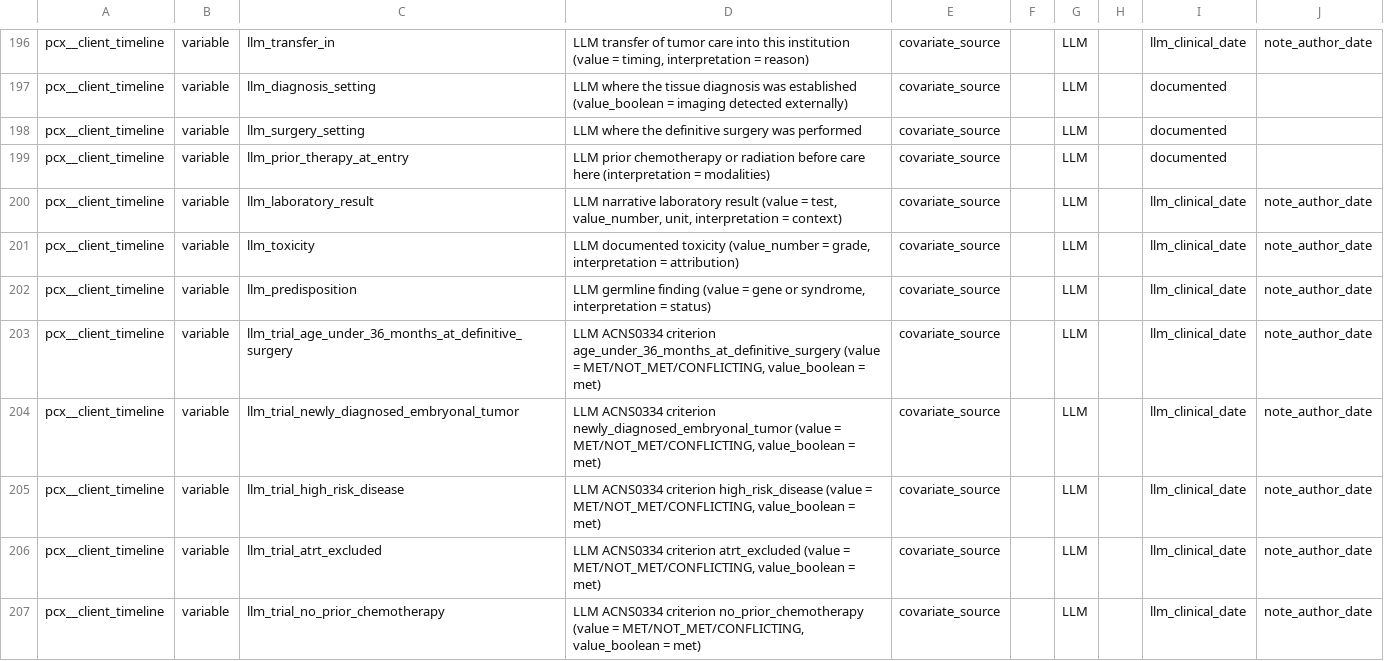
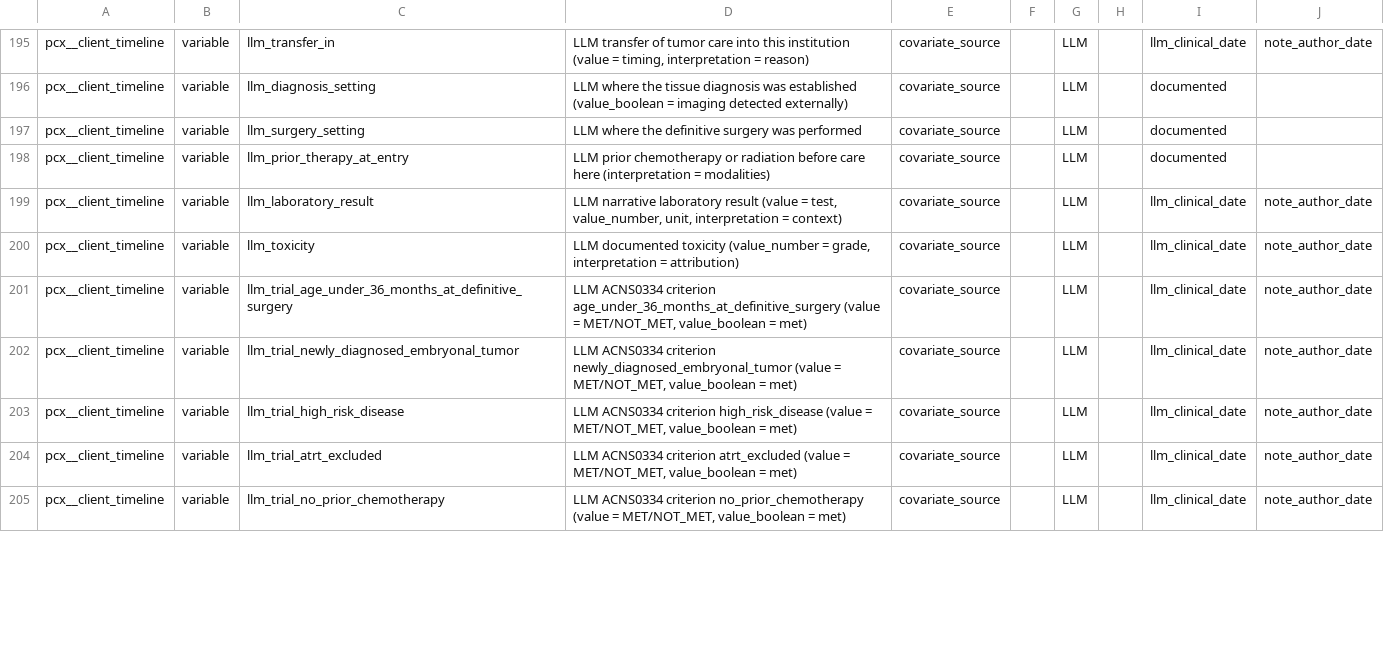
Before and after one commit to smart-on-fhir/cumulus-library-pcx, a CSV file: spreadsheet/client_dictionary.csv, drawn as a sheet; only a part is shown, gaps mark what is left out; the diff covers the shown part only.

Commit message:
client_dictionary.csv updated to fix updated LLM shape

```diff
--- a/spreadsheet/client_dictionary.csv
+++ b/spreadsheet/client_dictionary.csv
@@ -201,7 +200,6 @@ pcx__client_timeline,variable,llm_laboratory_result,"LLM narrative laboratory re
 pcx__client_timeline,variable,llm_toxicity,"LLM documented toxicity (value_number = grade, interpretation = attribution)",covariate_source,,LLM,,llm_clinical_date,note_author_date
-pcx__client_timeline,variable,llm_predisposition,"LLM germline finding (value = gene or syndrome, interpretation = status)",covariate_source,,LLM,,llm_clinical_date,note_author_date
-pcx__client_timeline,variable,llm_trial_age_under_36_months_at_definitive_surgery,"LLM ACNS0334 criterion age_under_36_months_at_definitive_surgery (value = MET/NOT_MET/CONFLICTING, value_boolean = met)",covariate_source,,LLM,,llm_clinical_date,note_author_date
-pcx__client_timeline,variable,llm_trial_newly_diagnosed_embryonal_tumor,"LLM ACNS0334 criterion newly_diagnosed_embryonal_tumor (value = MET/NOT_MET/CONFLICTING, value_boolean = met)",covariate_source,,LLM,,llm_clinical_date,note_author_date
-pcx__client_timeline,variable,llm_trial_high_risk_disease,"LLM ACNS0334 criterion high_risk_disease (value = MET/NOT_MET/CONFLICTING, value_boolean = met)",covariate_source,,LLM,,llm_clinical_date,note_author_date
-pcx__client_timeline,variable,llm_trial_atrt_excluded,"LLM ACNS0334 criterion atrt_excluded (value = MET/NOT_MET/CONFLICTING, value_boolean = met)",covariate_source,,LLM,,llm_clinical_date,note_author_date
-pcx__client_timeline,variable,llm_trial_no_prior_chemotherapy,"LLM ACNS0334 criterion no_prior_chemotherapy (value = MET/NOT_MET/CONFLICTING, value_boolean = met)",covariate_source,,LLM,,llm_clinical_date,note_author_date
+pcx__client_timeline,variable,llm_trial_age_under_36_months_at_definitive_surgery,"LLM ACNS0334 criterion age_under_36_months_at_definitive_surgery (value = MET/NOT_MET, value_boolean = met)",covariate_source,,LLM,,llm_clinical_date,note_author_date
+pcx__client_timeline,variable,llm_trial_newly_diagnosed_embryonal_tumor,"LLM ACNS0334 criterion newly_diagnosed_embryonal_tumor (value = MET/NOT_MET, value_boolean = met)",covariate_source,,LLM,,llm_clinical_date,note_author_date
+pcx__client_timeline,variable,llm_trial_high_risk_disease,"LLM ACNS0334 criterion high_risk_disease (value = MET/NOT_MET, value_boolean = met)",covariate_source,,LLM,,llm_clinical_date,note_author_date
+pcx__client_timeline,variable,llm_trial_atrt_excluded,"LLM ACNS0334 criterion atrt_excluded (value = MET/NOT_MET, value_boolean = met)",covariate_source,,LLM,,llm_clinical_date,note_author_date
+pcx__client_timeline,variable,llm_trial_no_prior_chemotherapy,"LLM ACNS0334 criterion no_prior_chemotherapy (value = MET/NOT_MET, value_boolean = met)",covariate_source,,LLM,,llm_clinical_date,note_author_date
```
Also changed, not shown: 1 removed row and 13 edited cells elsewhere in this file.
